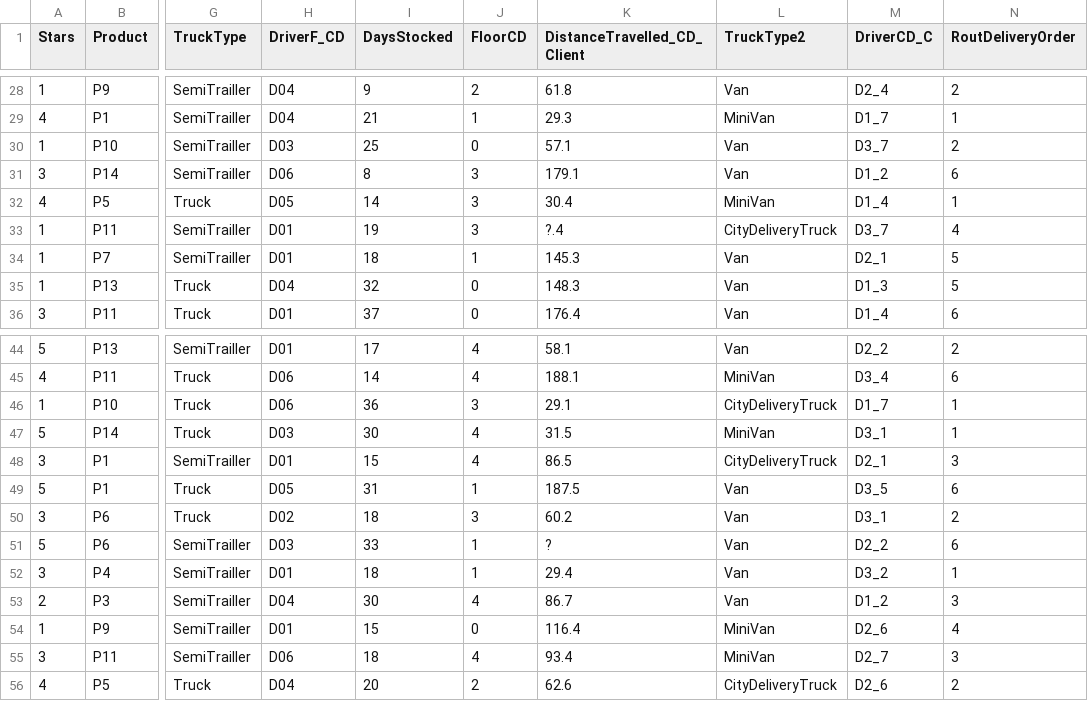
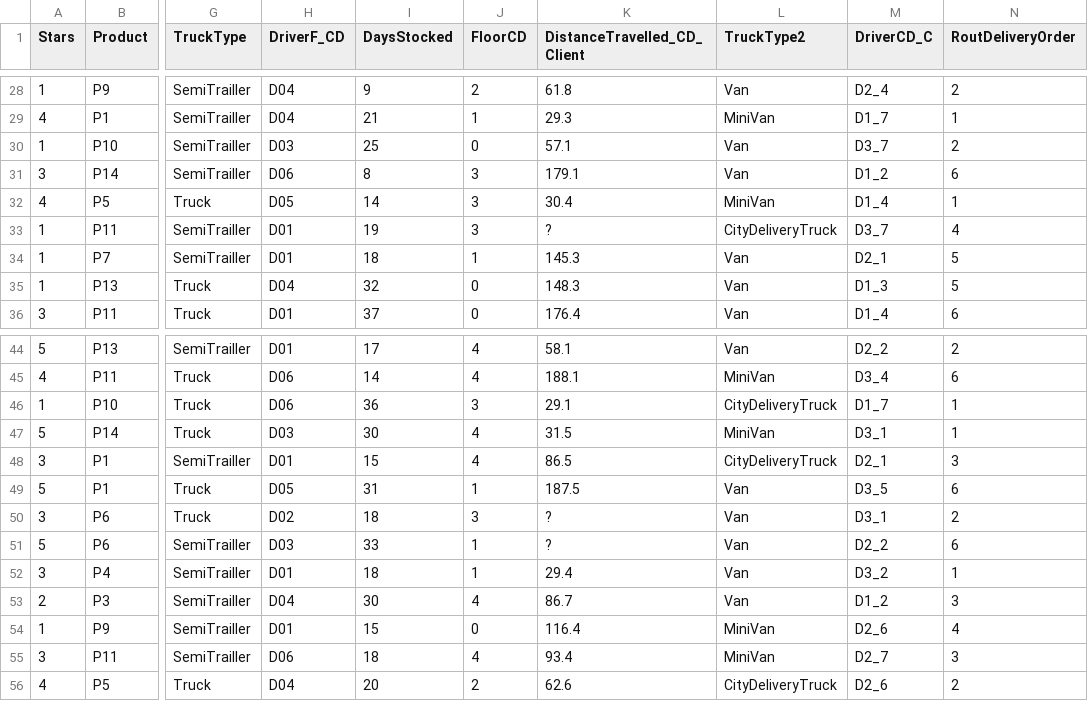
Before and after one commit to EduPek/PPGOLD7037, a CSV file: Data/Distribution_6kN.csv, drawn as a sheet; only a part is shown, gaps mark what is left out; the diff names each change by its address in the sheet, - before the commit and + after, or states it on an @@ line.

Commit message:
Update Distribution_6kN.csv

```diff
--- a/Data/Distribution_6kN.csv
+++ b/Data/Distribution_6kN.csv
-K33 (DistanceTravelled_CD_Client): ?.4
+K33 (DistanceTravelled_CD_Client): ?
-K50 (DistanceTravelled_CD_Client): 60.2
+K50 (DistanceTravelled_CD_Client): ?
```
